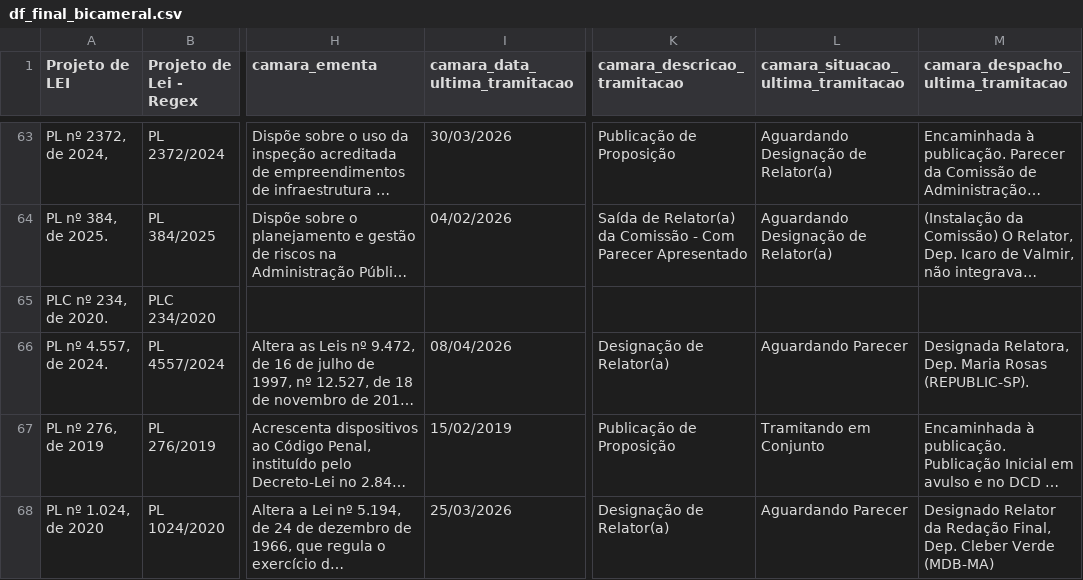
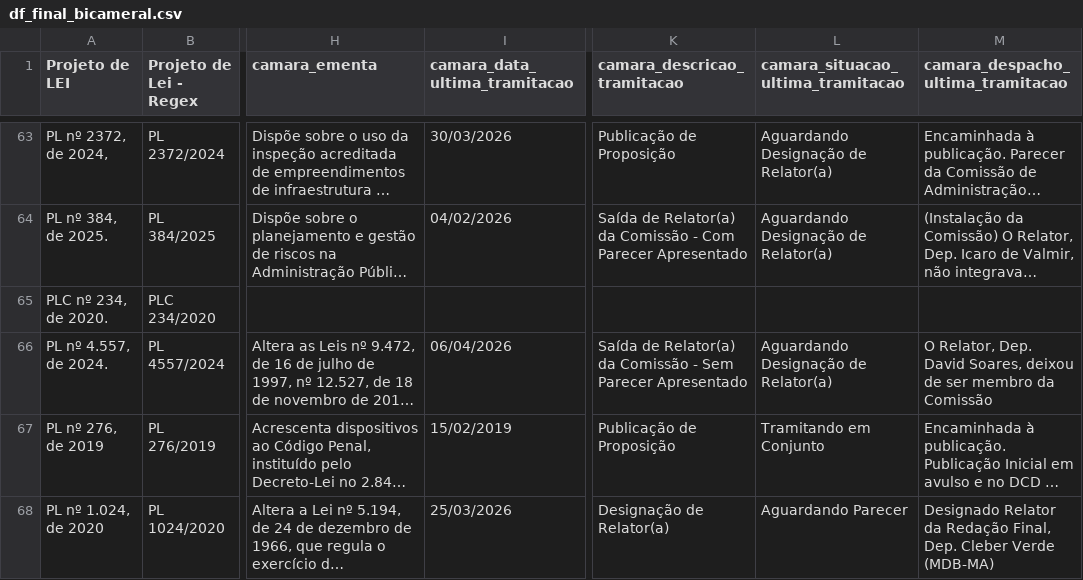
Before and after one commit to lab-dados-seges/monitoramento-parlamentar-delog-v2, a CSV file: data/df_final_bicameral.csv, drawn as a sheet; only a part is shown, gaps mark what is left out; long unchanged cells end in …; the diff names each change by its address in the sheet, - before the commit and + after, or states it on an @@ line.

```diff
--- a/data/df_final_bicameral.csv
+++ b/data/df_final_bicameral.csv
-I66 (camara_data_ultima_tramitacao): 08/04/2026
+I66 (camara_data_ultima_tramitacao): 06/04/2026
-K66 (camara_descricao_tramitacao): Designação de Relator(a)
+K66 (camara_descricao_tramitacao): Saída de Relator(a) da Comissão - Sem Parecer Apresentado
-L66: Aguardando Parecer
+L66: Aguardando Designação de Relator(a)
-M66: Designada Relatora, Dep. Maria Rosas (REPUBLIC-SP).
+M66: O Relator, Dep. David Soares, deixou de ser membro da Comissão
```
